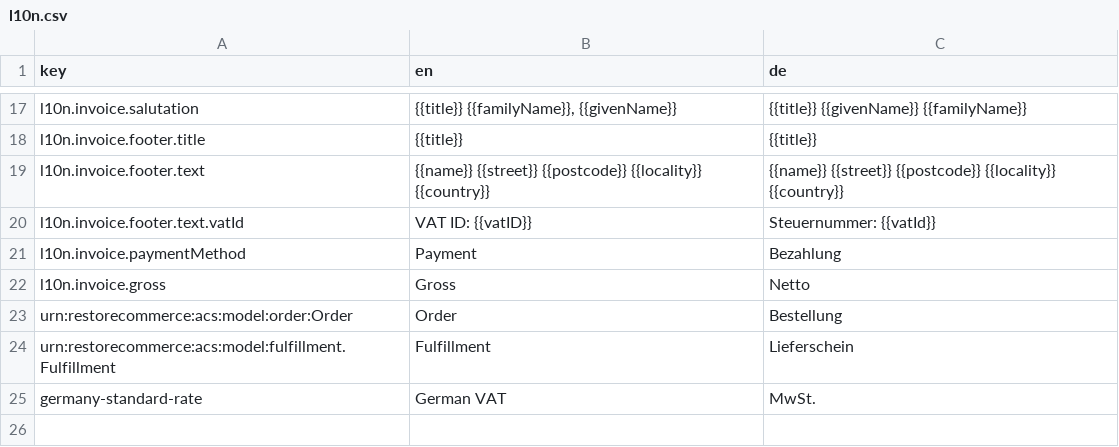
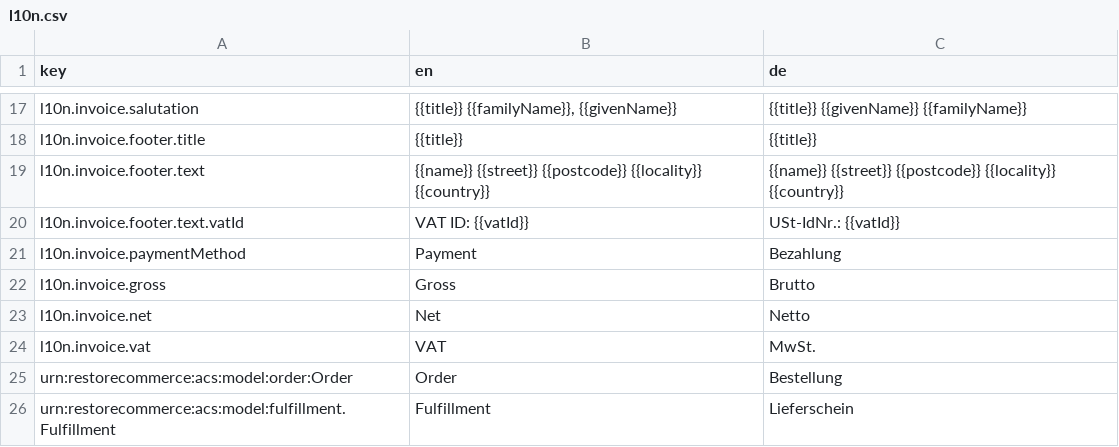
Before and after one commit to restorecommerce/invoicing-srv, a CSV file: templates/l10n.csv, drawn as a sheet; only a part is shown, gaps mark what is left out; the shorter side is filled out with more unchanged rows.

Commit message:
feat: e-invoices (#263)

```diff
--- a/templates/l10n.csv
+++ b/templates/l10n.csv
@@ -19,5 +19,7 @@ l10n.invoice.footer.title, "{{title}}", "{{title}}"
 l10n.invoice.footer.text, "{{name}} {{street}} {{postcode}} {{locality}} {{country}}", "{{name}} {{street}} {{postcode}} {{locality}} {{country}}"
-l10n.invoice.footer.text.vatId, "VAT ID: {{vatID}}", "Steuernummer: {{vatId}}"
+l10n.invoice.footer.text.vatId, "VAT ID: {{vatId}}", "USt-IdNr.: {{vatId}}"
 l10n.invoice.paymentMethod, "Payment", "Bezahlung"
-l10n.invoice.gross, "Gross", "Netto"
+l10n.invoice.gross, "Gross", "Brutto"
+l10n.invoice.net, "Net", "Netto"
+l10n.invoice.vat, "VAT", "MwSt."
 "urn:restorecommerce:acs:model:order:Order", "Order", "Bestellung"
```
Also changed, not shown: 20 other files.
